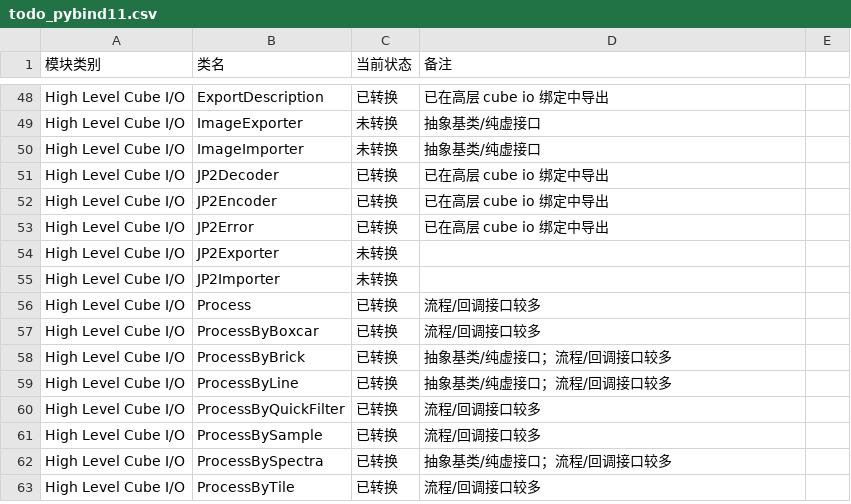
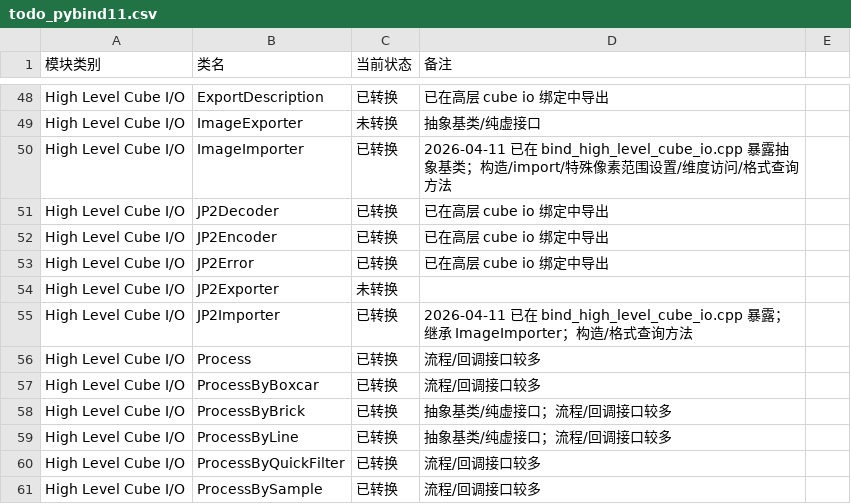
Before and after one commit to gengxun-henu/pyisis, a CSV file: todo_pybind11.csv, drawn as a sheet; only a part is shown, gaps mark what is left out; the shorter side is filled out with more unchanged rows.

```diff
--- a/todo_pybind11.csv
+++ b/todo_pybind11.csv
@@ -49,3 +49,3 @@ High Level Cube I/O,ExportDescription,已转换,已在高层 cube io 绑定中
 High Level Cube I/O,ImageExporter,未转换,抽象基类/纯虚接口
-High Level Cube I/O,ImageImporter,未转换,抽象基类/纯虚接口
+High Level Cube I/O,ImageImporter,已转换,2026-04-11 已在 bind_high_level_cube_io.cpp 暴露抽象基类；构造/import/特殊像素范围设置/维度访问/格式查询方法
 High Level Cube I/O,JP2Decoder,已转换,已在高层 cube io 绑定中导出
@@ -54,3 +54,3 @@ High Level Cube I/O,JP2Error,已转换,已在高层 cube io 绑定中导出
 High Level Cube I/O,JP2Exporter,未转换,
-High Level Cube I/O,JP2Importer,未转换,
+High Level Cube I/O,JP2Importer,已转换,2026-04-11 已在 bind_high_level_cube_io.cpp 暴露；继承 ImageImporter；构造/格式查询方法
 High Level Cube I/O,Process,已转换,流程/回调接口较多
```
Also changed, not shown: 4 other files.
